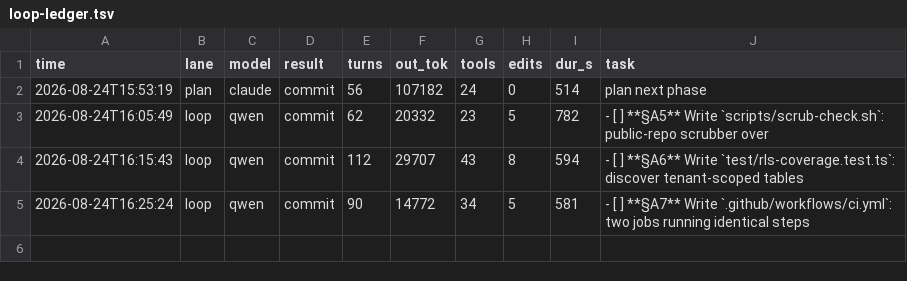
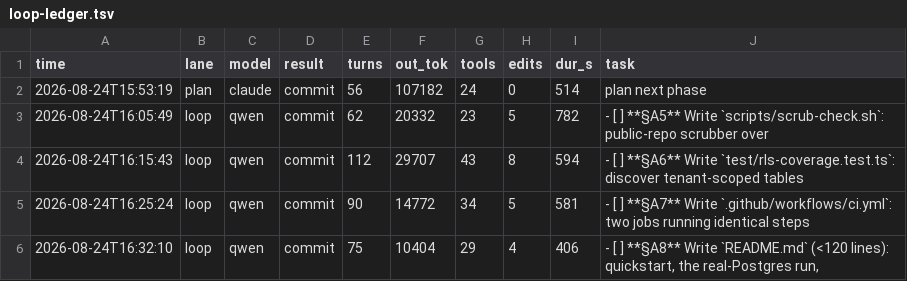
Before and after one commit to HTC-56/tenant-kernel, a TSV file: loop-ledger.tsv, drawn as a sheet.

Commit message:
chore(loop): sweep-commit stranded work after task: **§A8** Write `README.md` (<120 lines): quickstart, the real-Postgres run,

```diff
--- a/loop-ledger.tsv
+++ b/loop-ledger.tsv
@@ -5 +5,2 @@ time	lane	model	result	turns	out_tok	tools	edits	dur_s	task
 2026-08-24T16:25:24	loop	qwen	commit	90	14772	34	5	581	- [ ] **§A7** Write `.github/workflows/ci.yml`: two jobs running identical steps
+2026-08-24T16:32:10	loop	qwen	commit	75	10404	29	4	406	- [ ] **§A8** Write `README.md` (<120 lines): quickstart, the real-Postgres run,
```
